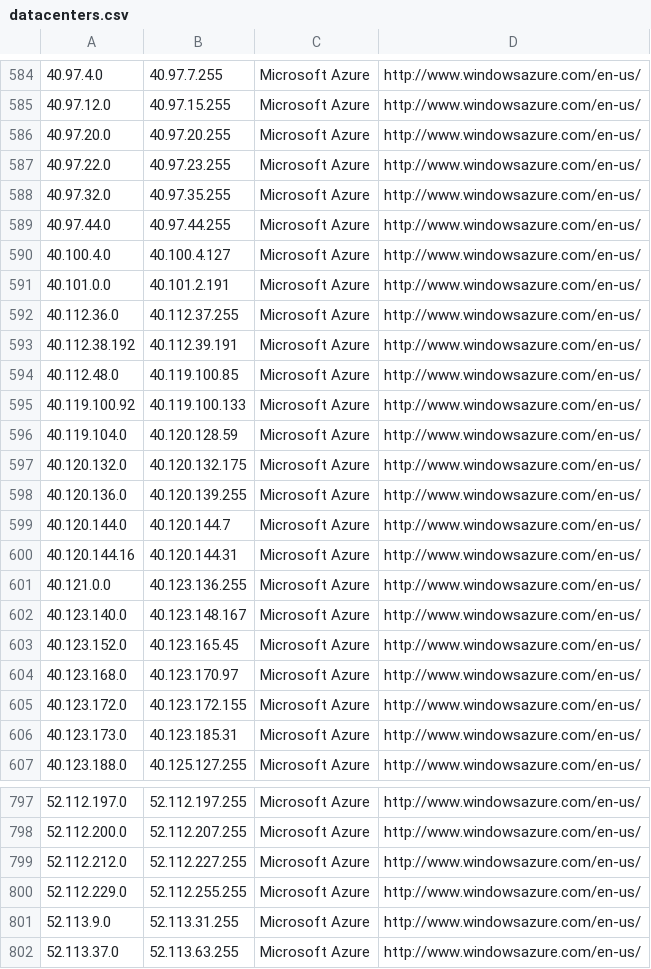
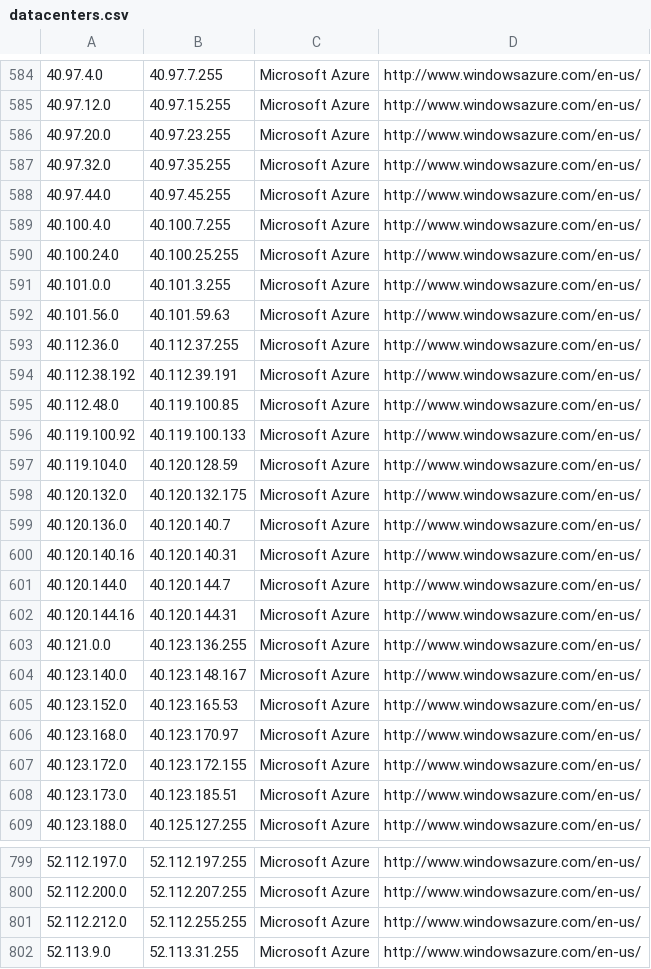
Before and after one commit to growlfm/ipcat, a CSV file: datacenters.csv, drawn as a sheet; only a part is shown, gaps mark what is left out; the shorter side is filled out with more unchanged rows; the diff covers the shown part only.

```diff
--- a/datacenters.csv
+++ b/datacenters.csv
@@ -585,8 +585,9 @@
 40.97.12.0,40.97.15.255,Microsoft Azure,http://www.windowsazure.com/en-us/
-40.97.20.0,40.97.20.255,Microsoft Azure,http://www.windowsazure.com/en-us/
-40.97.22.0,40.97.23.255,Microsoft Azure,http://www.windowsazure.com/en-us/
+40.97.20.0,40.97.23.255,Microsoft Azure,http://www.windowsazure.com/en-us/
 40.97.32.0,40.97.35.255,Microsoft Azure,http://www.windowsazure.com/en-us/
-40.97.44.0,40.97.44.255,Microsoft Azure,http://www.windowsazure.com/en-us/
-40.100.4.0,40.100.4.127,Microsoft Azure,http://www.windowsazure.com/en-us/
-40.101.0.0,40.101.2.191,Microsoft Azure,http://www.windowsazure.com/en-us/
+40.97.44.0,40.97.45.255,Microsoft Azure,http://www.windowsazure.com/en-us/
+40.100.4.0,40.100.7.255,Microsoft Azure,http://www.windowsazure.com/en-us/
+40.100.24.0,40.100.25.255,Microsoft Azure,http://www.windowsazure.com/en-us/
+40.101.0.0,40.101.3.255,Microsoft Azure,http://www.windowsazure.com/en-us/
+40.101.56.0,40.101.59.63,Microsoft Azure,http://www.windowsazure.com/en-us/
 40.112.36.0,40.112.37.255,Microsoft Azure,http://www.windowsazure.com/en-us/
@@ -597,3 +598,4 @@
 40.120.132.0,40.120.132.175,Microsoft Azure,http://www.windowsazure.com/en-us/
-40.120.136.0,40.120.139.255,Microsoft Azure,http://www.windowsazure.com/en-us/
+40.120.136.0,40.120.140.7,Microsoft Azure,http://www.windowsazure.com/en-us/
+40.120.140.16,40.120.140.31,Microsoft Azure,http://www.windowsazure.com/en-us/
 40.120.144.0,40.120.144.7,Microsoft Azure,http://www.windowsazure.com/en-us/
@@ -602,6 +604,6 @@
 40.123.140.0,40.123.148.167,Microsoft Azure,http://www.windowsazure.com/en-us/
-40.123.152.0,40.123.165.45,Microsoft Azure,http://www.windowsazure.com/en-us/
+40.123.152.0,40.123.165.53,Microsoft Azure,http://www.windowsazure.com/en-us/
 40.123.168.0,40.123.170.97,Microsoft Azure,http://www.windowsazure.com/en-us/
 40.123.172.0,40.123.172.155,Microsoft Azure,http://www.windowsazure.com/en-us/
-40.123.173.0,40.123.185.31,Microsoft Azure,http://www.windowsazure.com/en-us/
+40.123.173.0,40.123.185.51,Microsoft Azure,http://www.windowsazure.com/en-us/
 40.123.188.0,40.125.127.255,Microsoft Azure,http://www.windowsazure.com/en-us/
@@ -798,4 +800,3 @@
 52.112.200.0,52.112.207.255,Microsoft Azure,http://www.windowsazure.com/en-us/
-52.112.212.0,52.112.227.255,Microsoft Azure,http://www.windowsazure.com/en-us/
-52.112.229.0,52.112.255.255,Microsoft Azure,http://www.windowsazure.com/en-us/
+52.112.212.0,52.112.255.255,Microsoft Azure,http://www.windowsazure.com/en-us/
 52.113.9.0,52.113.31.255,Microsoft Azure,http://www.windowsazure.com/en-us/
```
Also changed, not shown: 1 removed row and 5 edited cells elsewhere in this file, datacenters-stats.csv.
